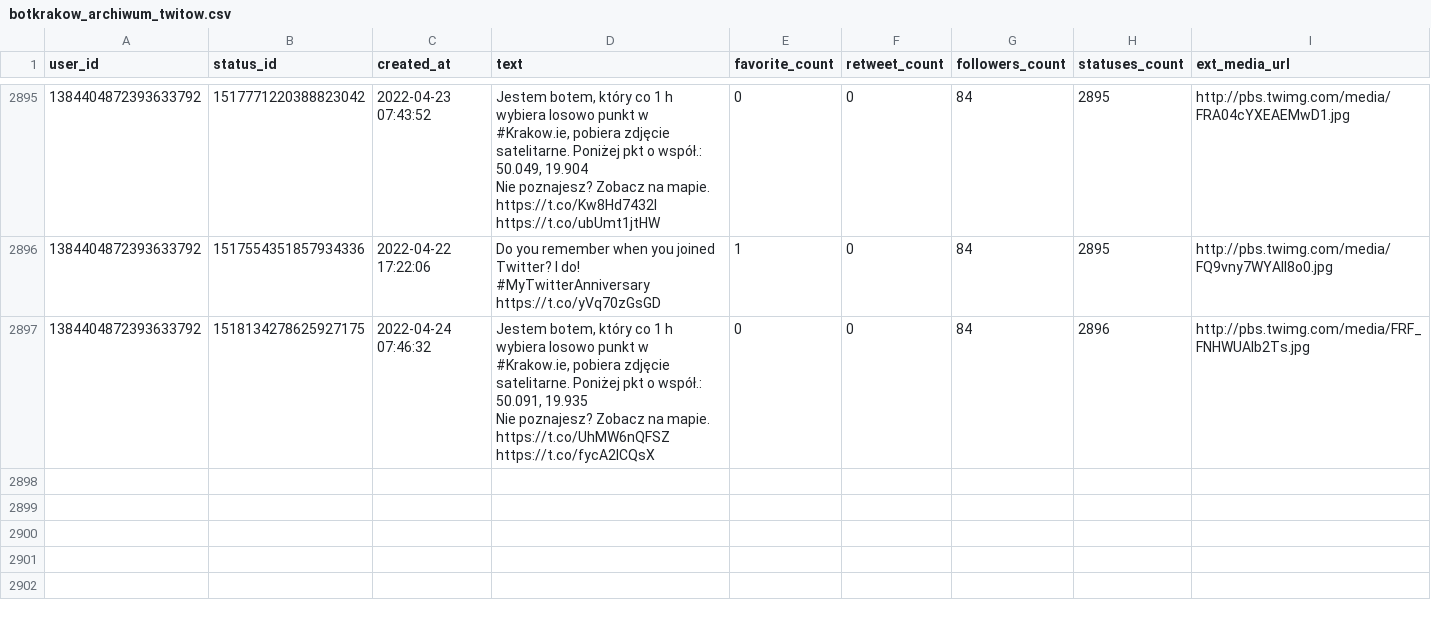
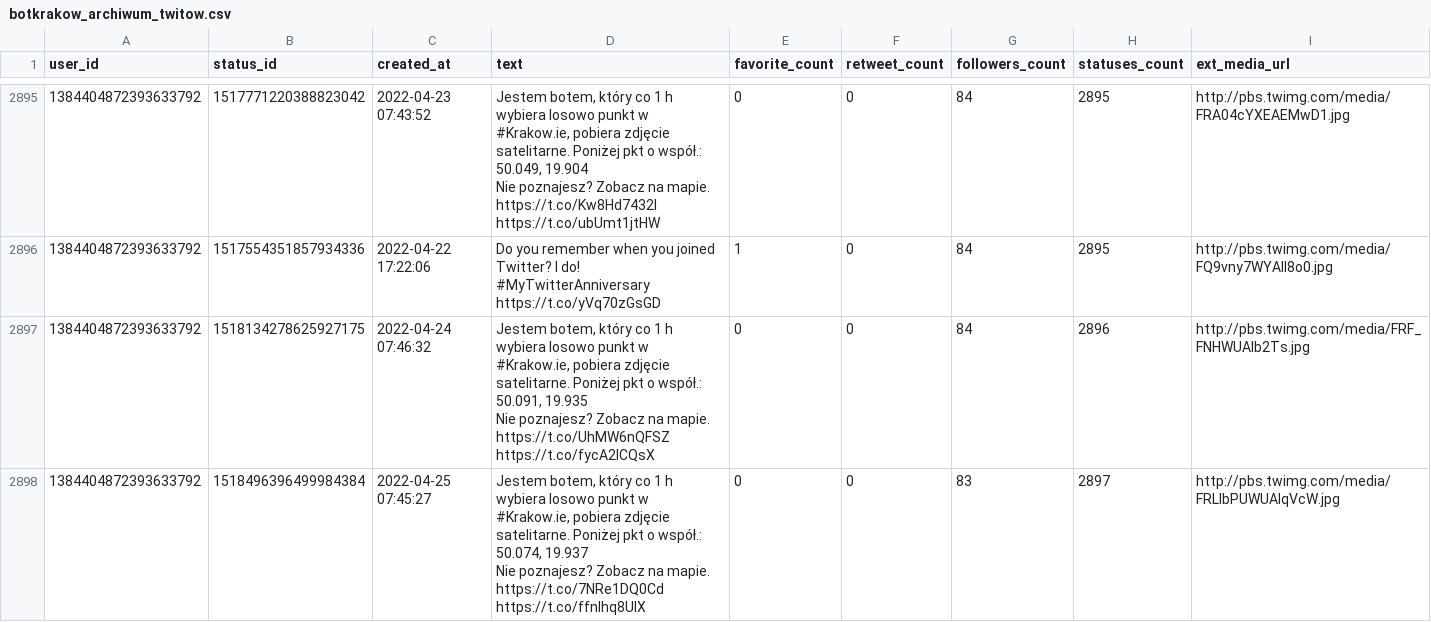
Before and after one commit to sms1962/botblog, a CSV file: data/botkrakow_archiwum_twitow.csv, drawn as a sheet; only a part is shown, gaps mark what is left out; ↵ is a line break in a cell; the diff names each change by its address in the sheet, - before the commit and + after, or states it on an @@ line.

Commit message:
Zapisanie nowych twitow botkrakow

```diff
--- a/data/botkrakow_archiwum_twitow.csv
+++ b/data/botkrakow_archiwum_twitow.csv
+row 2898: 1384404872393633792 | 1518496396499984384 | 2022-04-25 07:45:27 | Jestem botem, który co 1 h wybiera losowo punkt w #Krakow.ie, pobiera zdjęcie satelitarne. Poniżej pkt o współ.: 50.074, 19.937 ↵ Nie poznajesz? Zobacz na mapie. https://t.co/7NRe1DQ0Cd https://t.co/ffnlhq8UlX | 0 | 0 | 83 | 2897 | http://pbs.twimg.com/media/FRLIbPUWUAIqVcW.jpg
```
Also changed, not shown: 1 other file.
